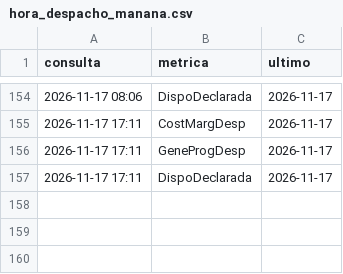
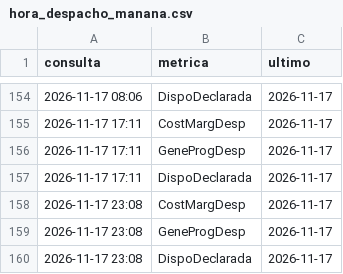
Before and after one commit to andrw4-4/pronostico-precio-bolsa-colombia, a CSV file: hora_despacho_manana.csv, drawn as a sheet; only a part is shown, gaps mark what is left out; the diff names each change by its address in the sheet, - before the commit and + after, or states it on an @@ line.

```diff
--- a/hora_despacho_manana.csv
+++ b/hora_despacho_manana.csv
+row 158: 2026-11-17 23:08 | CostMargDesp | 2026-11-17
+row 159: 2026-11-17 23:08 | GeneProgDesp | 2026-11-17
+row 160: 2026-11-17 23:08 | DispoDeclarada | 2026-11-17
```
